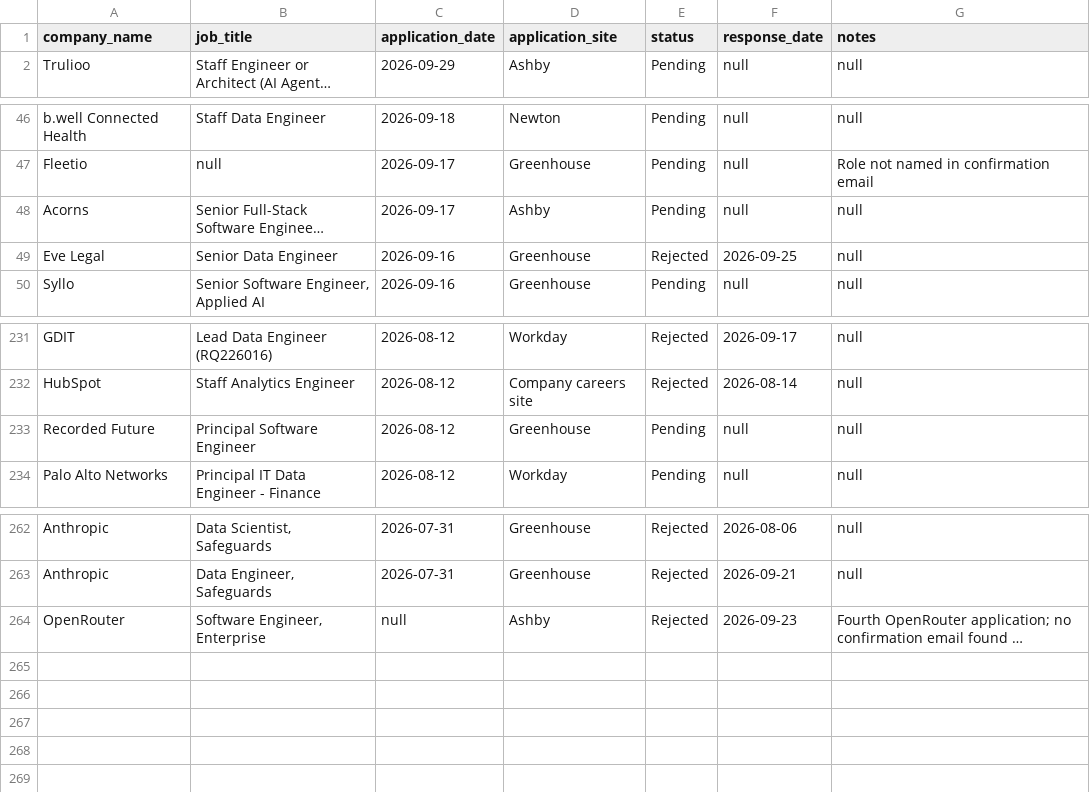
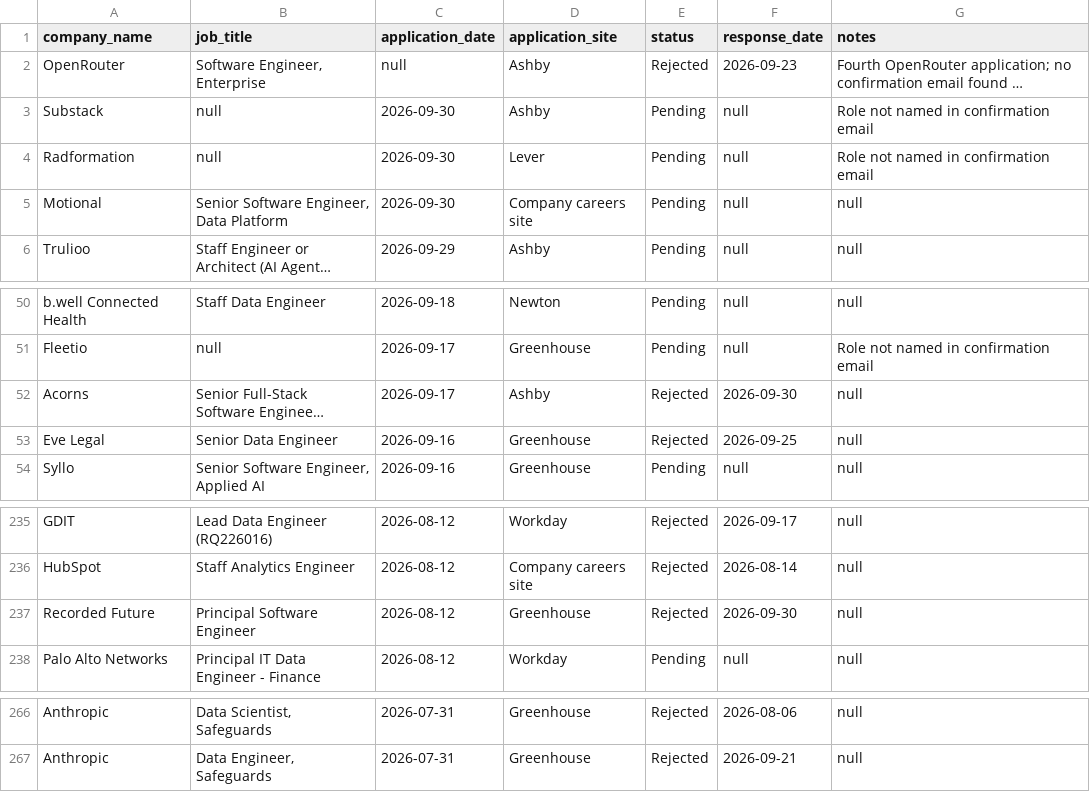
Before and after one commit to sandervw/job-search, a CSV file: job_applications.csv, drawn as a sheet; only a part is shown, gaps mark what is left out; long unchanged cells end in …; addresses are those after the commit; the diff names each change by its address in the sheet, - before the commit and + after, or states it on an @@ line.

```diff
--- a/job_applications.csv
+++ b/job_applications.csv
@@ row 264 moved to row 2: OpenRouter @@
+row 3: Substack | null | 2026-09-30 | Ashby | Pending | null | Role not named in confirmation email
+row 4: Radformation | null | 2026-09-30 | Lever | Pending | null | Role not named in confirmation email
+row 5: Motional | Senior Software Engineer, Data Platform | 2026-09-30 | Company careers site | Pending | null | null
-E52 (status): Pending
+E52 (status): Rejected
-F52 (response_date): null
+F52 (response_date): 2026-09-30
-E237 (status): Pending
+E237 (status): Rejected
-F237 (response_date): null
+F237 (response_date): 2026-09-30
```
